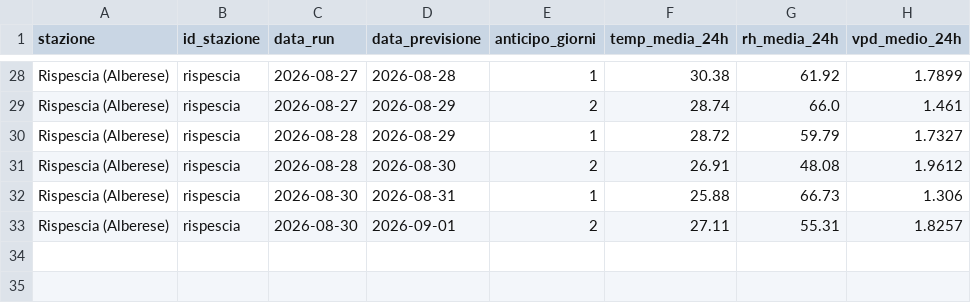
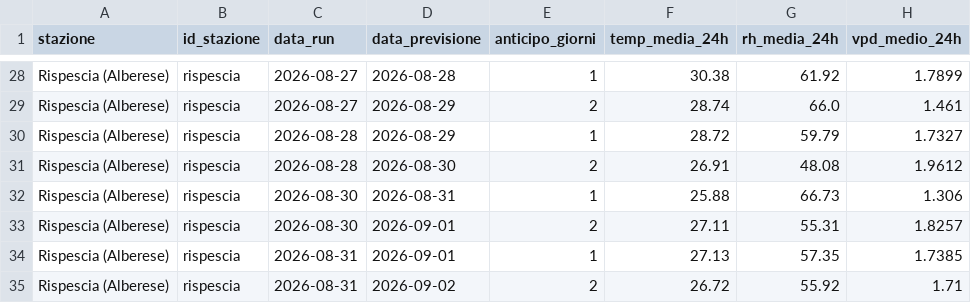
Before and after one commit to lucamancio1975-sys/verifica_dati_open_meteo, a CSV file: database/db_rispescia.csv, drawn as a sheet; only a part is shown, gaps mark what is left out.

```diff
--- a/database/db_rispescia.csv
+++ b/database/db_rispescia.csv
@@ -33 +33,3 @@ Rispescia (Alberese),rispescia,2026-08-30,2026-08-31,1,25.88,66.73,1.306
 Rispescia (Alberese),rispescia,2026-08-30,2026-09-01,2,27.11,55.31,1.8257
+Rispescia (Alberese),rispescia,2026-08-31,2026-09-01,1,27.13,57.35,1.7385
+Rispescia (Alberese),rispescia,2026-08-31,2026-09-02,2,26.72,55.92,1.71
```
